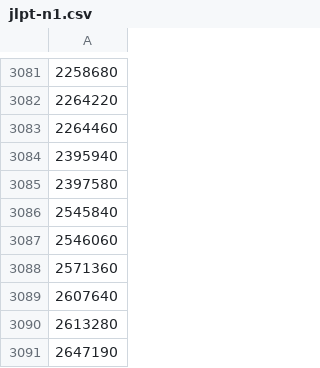
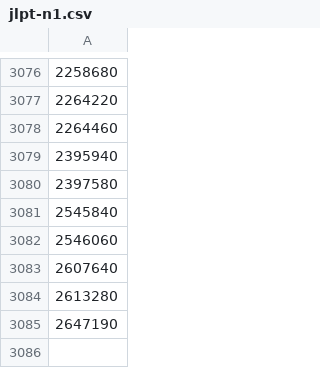
Before and after one commit to Gnurou/tagainijisho, a CSV file: src/core/jmdict/jlpt-n1.csv, drawn as a sheet; only a part is shown, gaps mark what is left out; the diff covers the shown part only.

```diff
--- a/src/core/jmdict/jlpt-n1.csv
+++ b/src/core/jmdict/jlpt-n1.csv
@@ -3087,3 +3082,2 @@
 2546060
-2571360
 2607640
```
Also changed, not shown: 5 removed rows elsewhere in this file.
